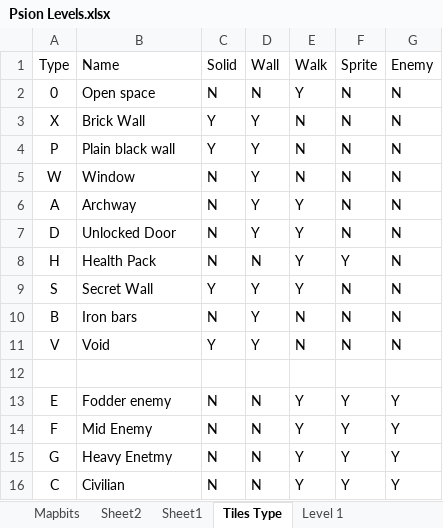
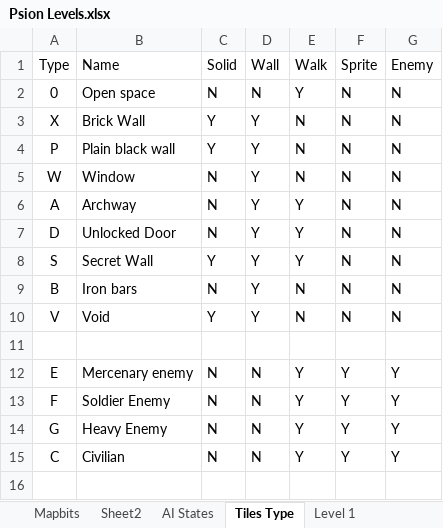
Before and after one commit to doomhack/psion3d, an Excel workbook: Psion Levels.xlsx, sheet Tiles Type, drawn as a sheet; values as stored, in another font and other column widths than the file's, no borders; removed rows and columns are numbered as before the commit, all else as after; the diff names each change by its address in the sheet, - before the commit and + after, or states it on an @@ line.

```diff
--- a/Psion Levels.xlsx (sheet Tiles Type)
+++ b/Psion Levels.xlsx (sheet Tiles Type)
-sheet tab: Sheet1
+sheet tab: AI States
-row 8: H | Health Pack | N | N | Y | Y | N
-B12 (Name): Fodder enemy
+B12 (Name): Mercenary enemy
-B13 (Name): Mid Enemy
+B13 (Name): Soldier Enemy
-B14 (Name): Heavy Enetmy
+B14 (Name): Heavy Enemy
```
Also changed, not shown: sheet Mapbits, sheet Memory Budget, sheet Level 1, sheet Optimisation, 7 other files.
